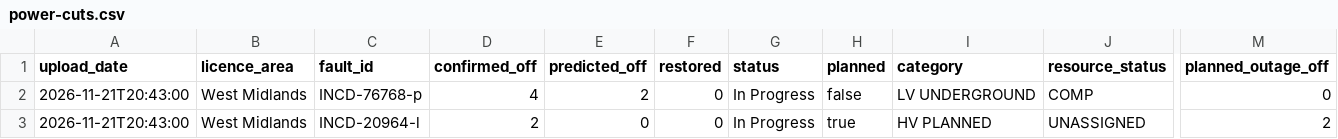
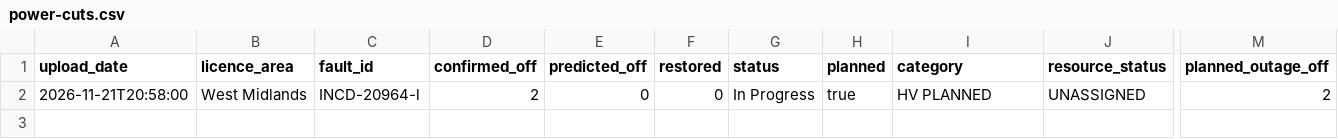
Before and after one commit to thechelsuk/uk.cheltenham-od.raw, a CSV file: sources/nged-power-cuts/power-cuts.csv, drawn as a sheet; only a part is shown, gaps mark what is left out; removed rows and columns are numbered as before the commit, all else as after; rows hold the shown columns only; the diff names each change by its address in the sheet, - before the commit and + after, or states it on an @@ line.

```diff
--- a/sources/nged-power-cuts/power-cuts.csv
+++ b/sources/nged-power-cuts/power-cuts.csv
-row 2: 2026-11-21T20:43:00 | West Midlands | INCD-76768-p | 4 | 2 | 0 | In Progress | false | LV UNDERGROUND | COMP | 0
-A2 (upload_date): 2026-11-21T20:43:00
+A2 (upload_date): 2026-11-21T20:58:00
```
Also changed, not shown: 2 other files.
